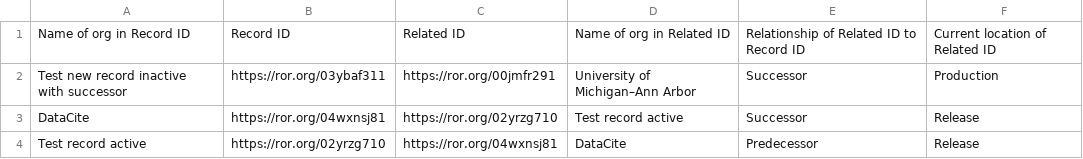
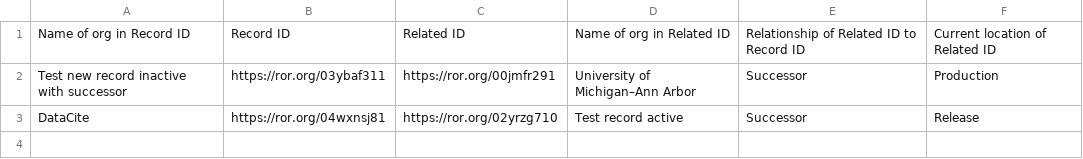
Before and after one commit to ror-community/dev-ror-records, a CSV file: test-org-status/relationships.csv, drawn as a sheet.

Commit message:
remove relationship to inactive record

```diff
--- a/test-org-status/relationships.csv
+++ b/test-org-status/relationships.csv
@@ -3,2 +3 @@ Test new record inactive with successor,https://ror.org/03ybaf311,https://ror.or
 DataCite,https://ror.org/04wxnsj81,https://ror.org/02yrzg710,Test record active,Successor,Release
-Test record active,https://ror.org/02yrzg710,https://ror.org/04wxnsj81,DataCite,Predecessor,Release
```
